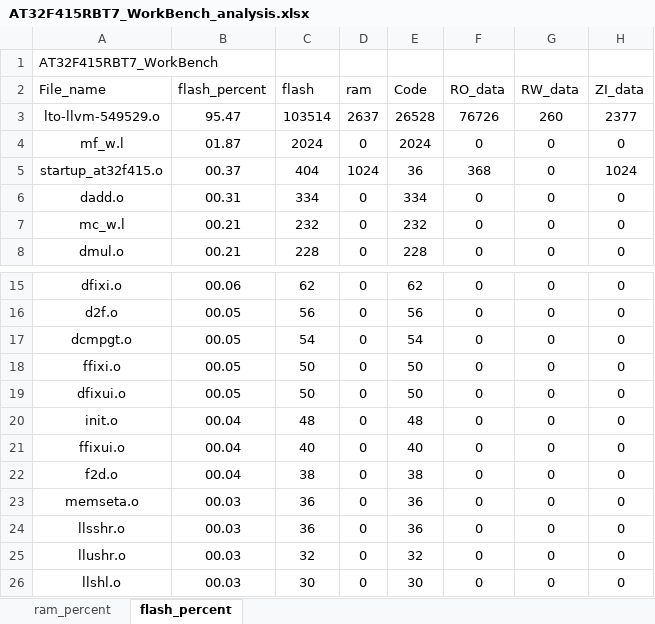
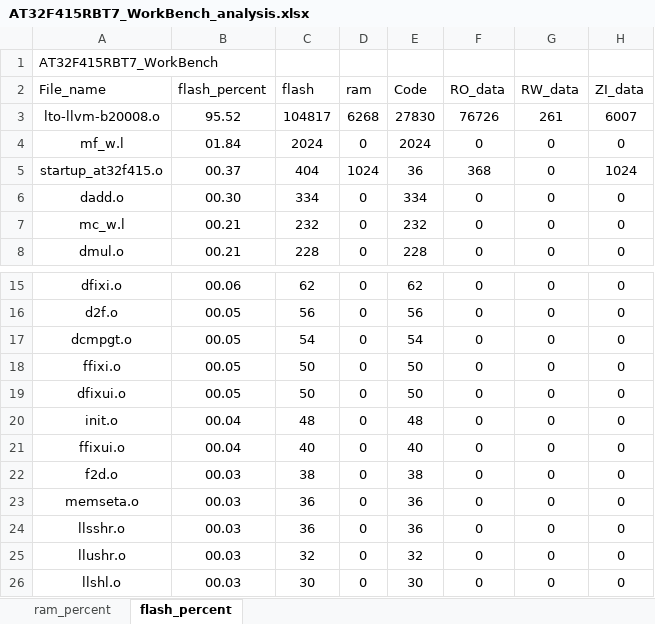
Before and after one commit to FW-Projects/HA04_3.5TFT, an Excel workbook: app/project/MDK_V5/AT32F415RBT7_WorkBench_analysis.xlsx, sheet flash_percent, drawn as a sheet; only a part is shown, gaps mark what is left out; values as stored, in another font and other column widths than the file's, no borders; charts and pictures and table styles not drawn; removed rows and columns are numbered as before the commit, all else as after; the diff names each change by its address in the sheet, - before the commit and + after, or states it on an @@ line.

```diff
--- a/app/project/MDK_V5/AT32F415RBT7_WorkBench_analysis.xlsx (sheet flash_percent)
+++ b/app/project/MDK_V5/AT32F415RBT7_WorkBench_analysis.xlsx (sheet flash_percent)
-row 3: lto-llvm-549529.o | 95.47 | 103514 | 2637 | 26528 | 76726 | 260 | 2377
+row 3: lto-llvm-b20008.o | 95.52 | 104817 | 6268 | 27830 | 76726 | 261 | 6007
-B4 (flash_percent): 01.87
+B4 (flash_percent): 01.84
-B6 (flash_percent): 00.31
+B6 (flash_percent): 00.30
-B22 (flash_percent): 00.04
+B22 (flash_percent): 00.03
```
Also changed, not shown: sheet ram_percent, charts or pictures, 51 other files.
